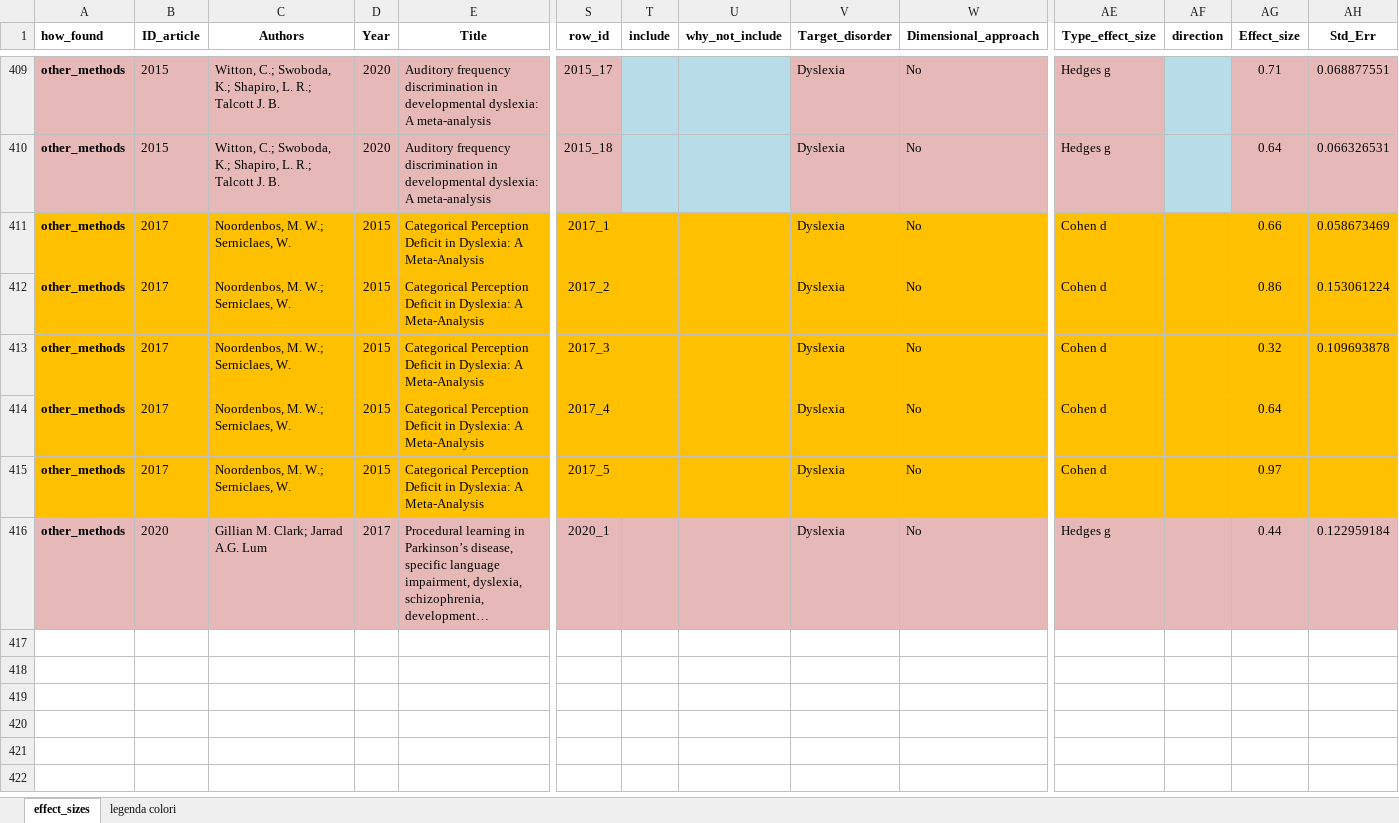
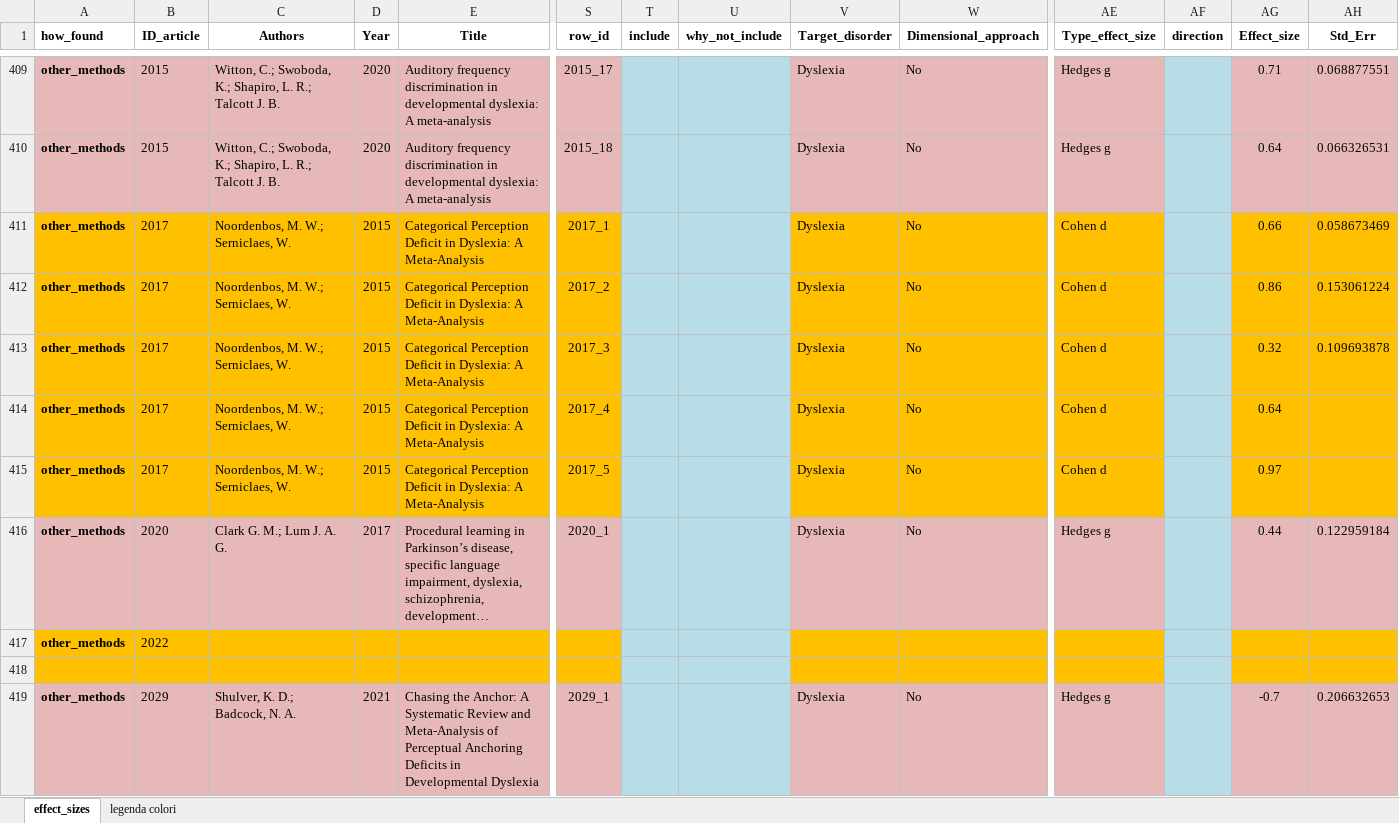
Before and after one commit to EnricoToffalini/Meta-review-cognitive-profiles-ADHD-Dyslexia, an Excel workbook: Data/coded-Dataset.xlsx, sheet effect_sizes, drawn as a sheet; only a part is shown, gaps mark what is left out; long unchanged cells end in …; values as stored, in another font and other column widths than the file's, no borders; rows hold the shown columns only; the diff names each change by its address in the sheet, - before the commit and + after, or states it on an @@ line.

```diff
--- a/Data/coded-Dataset.xlsx (sheet effect_sizes)
+++ b/Data/coded-Dataset.xlsx (sheet effect_sizes)
-T411:U415 fill: #FFC000
+T411:U415 fill: #B7DEE8
-AF411:AF415 fill: #FFC000
+AF411:AF415 fill: #B7DEE8
-C416 (Authors): Gillian M. Clark; Jarrad A.G. Lum
+C416 (Authors): Clark G. M.; Lum J. A. G.
-T416:U416 fill: #E6B9B8
+T416:U416 fill: #B7DEE8
-AF416 fill: #E6B9B8
+AF416 fill: #B7DEE8
+row 417: other_methods | 2022
+row 418: (empty)
+row 419: other_methods | 2029 | Shulver, K. D.; Badcock, N. A. | 2021 | Chasing the Anchor: A Systematic Review and Meta-Analysis of Perceptual Anchoring Deficits in Developmental Dyslexia | 2029_1 |  |  | Dyslexia | No | Hedges g |  | -0.7 | 0.206632653
```
Also changed, not shown: 1 other file.
